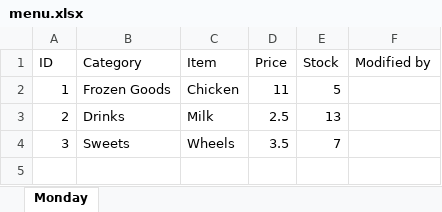
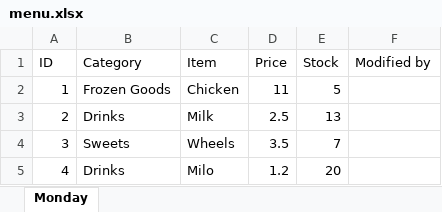
Before and after one commit to Wooniety/Automated-Menu, an Excel workbook: data/menu.xlsx, sheet Monday, drawn as a sheet; values as stored, in another font and other column widths than the file's, no borders; the diff names each change by its address in the sheet, - before the commit and + after, or states it on an @@ line.

```diff
--- a/data/menu.xlsx (sheet Monday)
+++ b/data/menu.xlsx (sheet Monday)
+row 5: 4 | Drinks | Milo | 1.2 | 20
```
Also changed, not shown: 6 other files.
